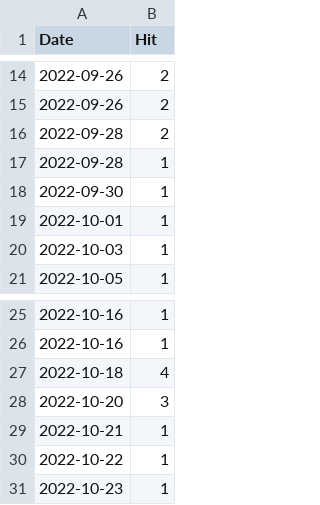
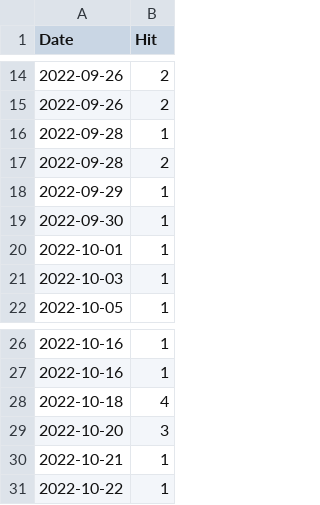
Before and after one commit to notsmart-af/streamlit, a CSV file: data/Natal.csv, drawn as a sheet; only a part is shown, gaps mark what is left out.

```diff
--- a/data/Natal.csv
+++ b/data/Natal.csv
@@ -15,4 +15,5 @@ Date,Hit
 2022-09-26,2
+2022-09-28,1
 2022-09-28,2
-2022-09-28,1
+2022-09-29,1
 2022-09-30,1
@@ -30,2 +31 @@ Date,Hit
 2022-10-22,1
-2022-10-23,1
```
Also changed, not shown: 4 other files.
